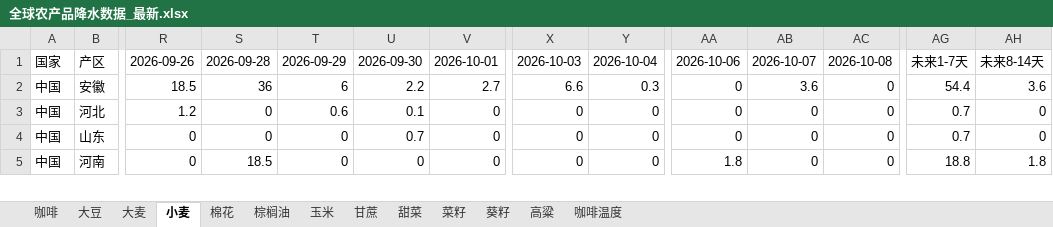
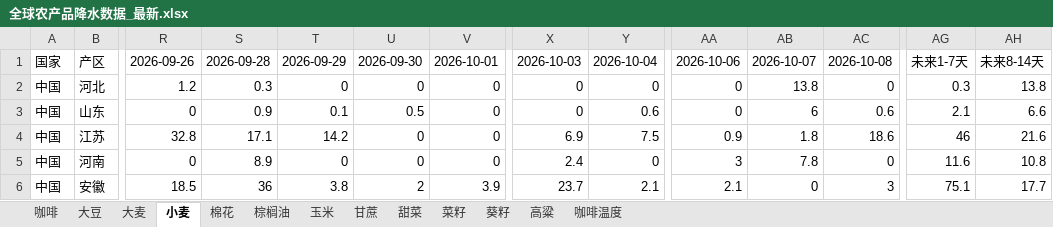
Before and after one commit to 2368846312-oss/ag-weather, an Excel workbook: 全球农产品降水数据_最新.xlsx, sheet 小麦, drawn as a sheet; only a part is shown, gaps mark what is left out; values as stored, in another font and other column widths than the file's, no cell formats; removed rows and columns are numbered as before the commit, all else as after; rows hold the shown columns only; the diff covers the shown part only; the diff names each change by its address in the sheet, - before the commit and + after, or states it on an @@ line.

```diff
--- a/全球农产品降水数据_最新.xlsx (sheet 小麦)
+++ b/全球农产品降水数据_最新.xlsx (sheet 小麦)
-row 2: 中国 | 安徽 | 18.5 | 36 | 6 | 2.2 | 2.7 | 6.6 | 0.3 | 0 | 3.6 | 0 | 54.4 | 3.6
-S2: 0
+S2: 0.3
-T2: 0.6
+T2: 0
-U2: 0.1
+U2: 0
-AB2: 0
+AB2: 13.8
-AG2: 0.7
+AG2: 0.3
-AH2: 0
+AH2: 13.8
-S3: 0
+S3: 0.9
-T3: 0
+T3: 0.1
-U3: 0.7
+U3: 0.5
-Y3: 0
+Y3: 0.6
-AB3: 0
+AB3: 6
-AC3: 0
+AC3: 0.6
-AG3: 0.7
+AG3: 2.1
-AH3: 0
+AH3: 6.6
+row 4: 中国 | 江苏 | 32.8 | 17.1 | 14.2 | 0 | 0 | 6.9 | 7.5 | 0.9 | 1.8 | 18.6 | 46 | 21.6
-S5: 18.5
+S5: 8.9
-X5: 0
+X5: 2.4
-AA5: 1.8
+AA5: 3
-AB5: 0
+AB5: 7.8
-AG5: 18.8
+AG5: 11.6
-AH5: 1.8
+AH5: 10.8
+row 6: 中国 | 安徽 | 18.5 | 36 | 3.8 | 2 | 3.9 | 23.7 | 2.1 | 2.1 | 0 | 3 | 75.1 | 17.7
```
Also changed, not shown: 8 added rows, 9 removed rows and 285 edited cells elsewhere in this sheet, sheet 玉米, sheet 大豆, sheet 咖啡温度, sheet 菜籽, sheet 葵籽, sheet 棕榈油, 6 more sheets, cell formats, VHI_Data/VHI_最近6周汇总.xlsx.
